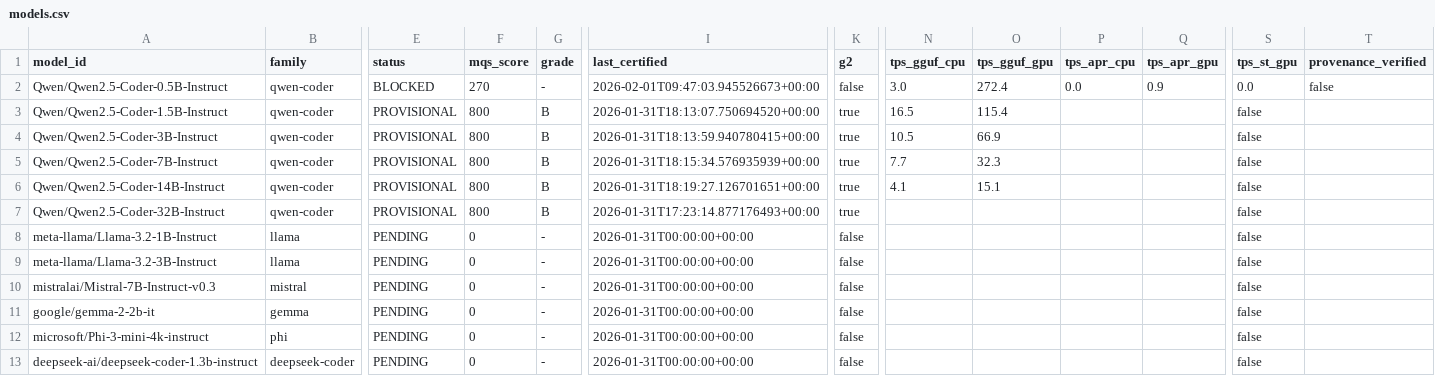
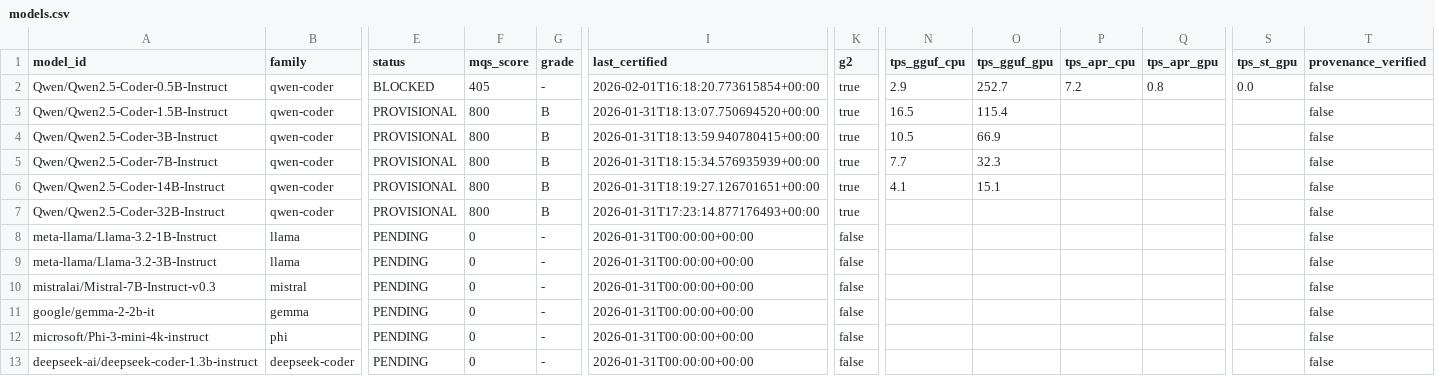
Before and after one commit to paiml/apr-model-qa-playbook, a CSV file: docs/certifications/models.csv, drawn as a sheet; only a part is shown, gaps mark what is left out; the diff names each change by its address in the sheet, - before the commit and + after, or states it on an @@ line.

```diff
--- a/docs/certifications/models.csv
+++ b/docs/certifications/models.csv
-F2 (mqs_score): 270
+F2 (mqs_score): 405
-I2 (last_certified): 2026-02-01T09:47:03.945526673+00:00
+I2 (last_certified): 2026-02-01T16:18:20.773615854+00:00
-K2 (g2): false
+K2 (g2): true
-N2 (tps_gguf_cpu): 3.0
+N2 (tps_gguf_cpu): 2.9
-O2 (tps_gguf_gpu): 272.4
+O2 (tps_gguf_gpu): 252.7
-P2 (tps_apr_cpu): 0.0
+P2 (tps_apr_cpu): 7.2
-Q2 (tps_apr_gpu): 0.9
+Q2 (tps_apr_gpu): 0.8
-S3:S13 (tps_st_gpu): false
+S3:S13 (tps_st_gpu): (empty)
-T3:T13 (provenance_verified): (empty)
+T3:T13 (provenance_verified): false
```
Also changed, not shown: 2 other files.
